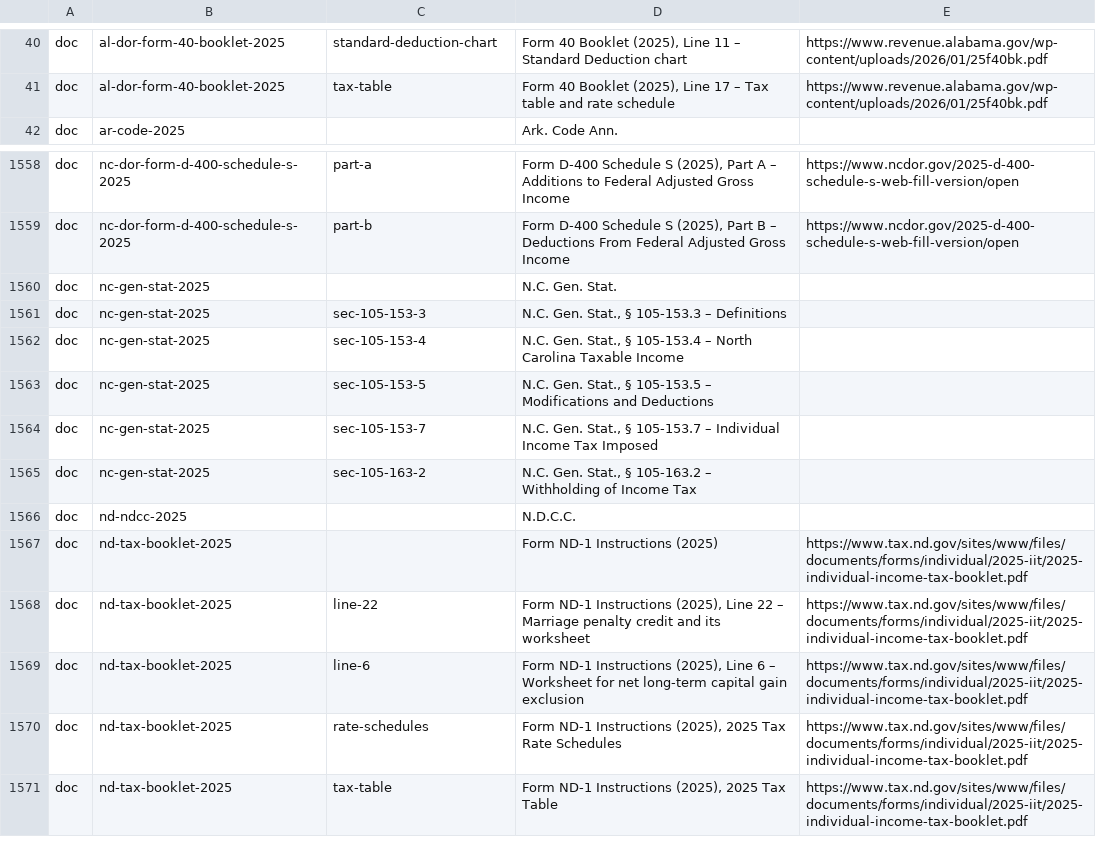
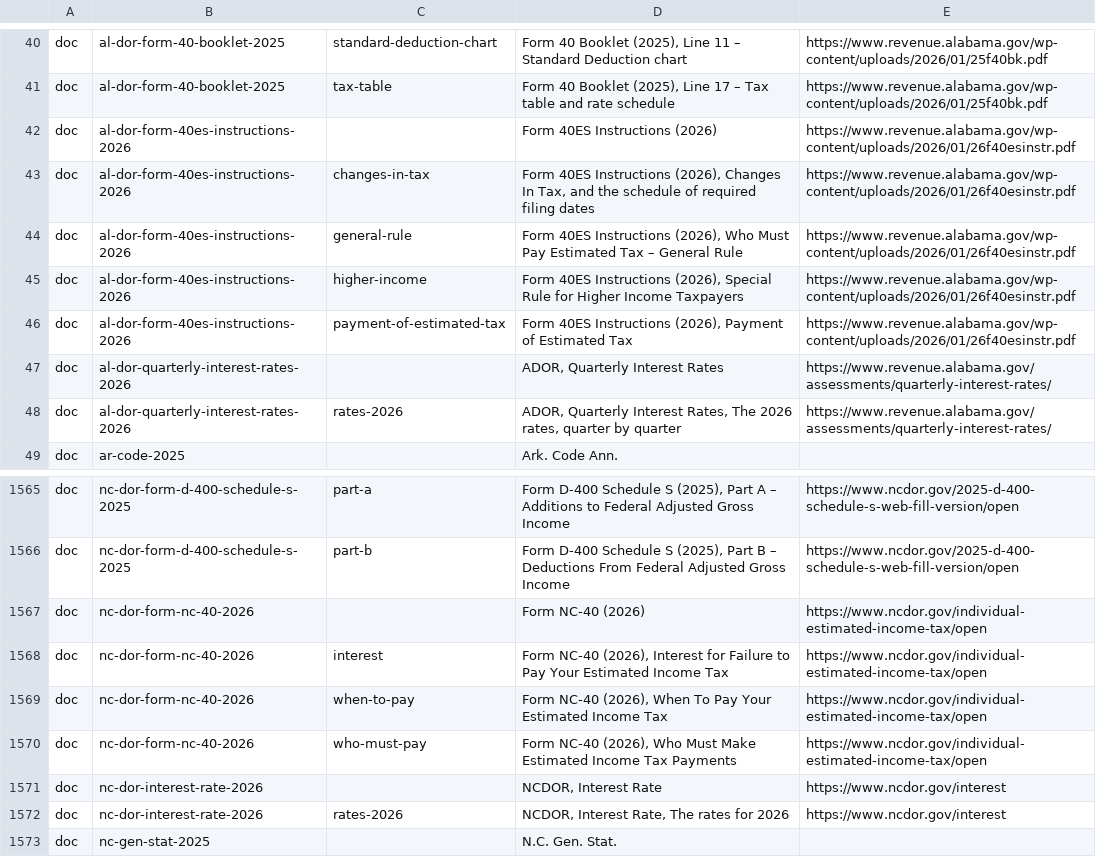
Before and after one commit to nexteggapp/taxcalcs, a TSV file: returns/rules/cites/labels.tsv, drawn as a sheet; only a part is shown, gaps mark what is left out; the shorter side is filled out with more unchanged rows; the diff names each change by its address in the sheet, - before the commit and + after, or states it on an @@ line.

```diff
--- a/returns/rules/cites/labels.tsv
+++ b/returns/rules/cites/labels.tsv
+row 42: doc | al-dor-form-40es-instructions-2026 |  | Form 40ES Instructions (2026) | https://www.revenue.alabama.gov/wp-content/uploads/2026/01/26f40esinstr.pdf
+row 43: doc | al-dor-form-40es-instructions-2026 | changes-in-tax | Form 40ES Instructions (2026), Changes In Tax, and the schedule of required filing dates | https://www.revenue.alabama.gov/wp-content/uploads/2026/01/26f40esinstr.pdf
+row 44: doc | al-dor-form-40es-instructions-2026 | general-rule | Form 40ES Instructions (2026), Who Must Pay Estimated Tax – General Rule | https://www.revenue.alabama.gov/wp-content/uploads/2026/01/26f40esinstr.pdf
+row 45: doc | al-dor-form-40es-instructions-2026 | higher-income | Form 40ES Instructions (2026), Special Rule for Higher Income Taxpayers | https://www.revenue.alabama.gov/wp-content/uploads/2026/01/26f40esinstr.pdf
+row 46: doc | al-dor-form-40es-instructions-2026 | payment-of-estimated-tax | Form 40ES Instructions (2026), Payment of Estimated Tax | https://www.revenue.alabama.gov/wp-content/uploads/2026/01/26f40esinstr.pdf
+row 47: doc | al-dor-quarterly-interest-rates-2026 |  | ADOR, Quarterly Interest Rates | https://www.revenue.alabama.gov/assessments/quarterly-interest-rates/
+row 48: doc | al-dor-quarterly-interest-rates-2026 | rates-2026 | ADOR, Quarterly Interest Rates, The 2026 rates, quarter by quarter | https://www.revenue.alabama.gov/assessments/quarterly-interest-rates/
+row 1567: doc | nc-dor-form-nc-40-2026 |  | Form NC-40 (2026) | https://www.ncdor.gov/individual-estimated-income-tax/open
+row 1568: doc | nc-dor-form-nc-40-2026 | interest | Form NC-40 (2026), Interest for Failure to Pay Your Estimated Income Tax | https://www.ncdor.gov/individual-estimated-income-tax/open
+row 1569: doc | nc-dor-form-nc-40-2026 | when-to-pay | Form NC-40 (2026), When To Pay Your Estimated Income Tax | https://www.ncdor.gov/individual-estimated-income-tax/open
+row 1570: doc | nc-dor-form-nc-40-2026 | who-must-pay | Form NC-40 (2026), Who Must Make Estimated Income Tax Payments | https://www.ncdor.gov/individual-estimated-income-tax/open
+row 1571: doc | nc-dor-interest-rate-2026 |  | NCDOR, Interest Rate | https://www.ncdor.gov/interest
+row 1572: doc | nc-dor-interest-rate-2026 | rates-2026 | NCDOR, Interest Rate, The rates for 2026 | https://www.ncdor.gov/interest
```
Also changed, not shown: 22 other files.
